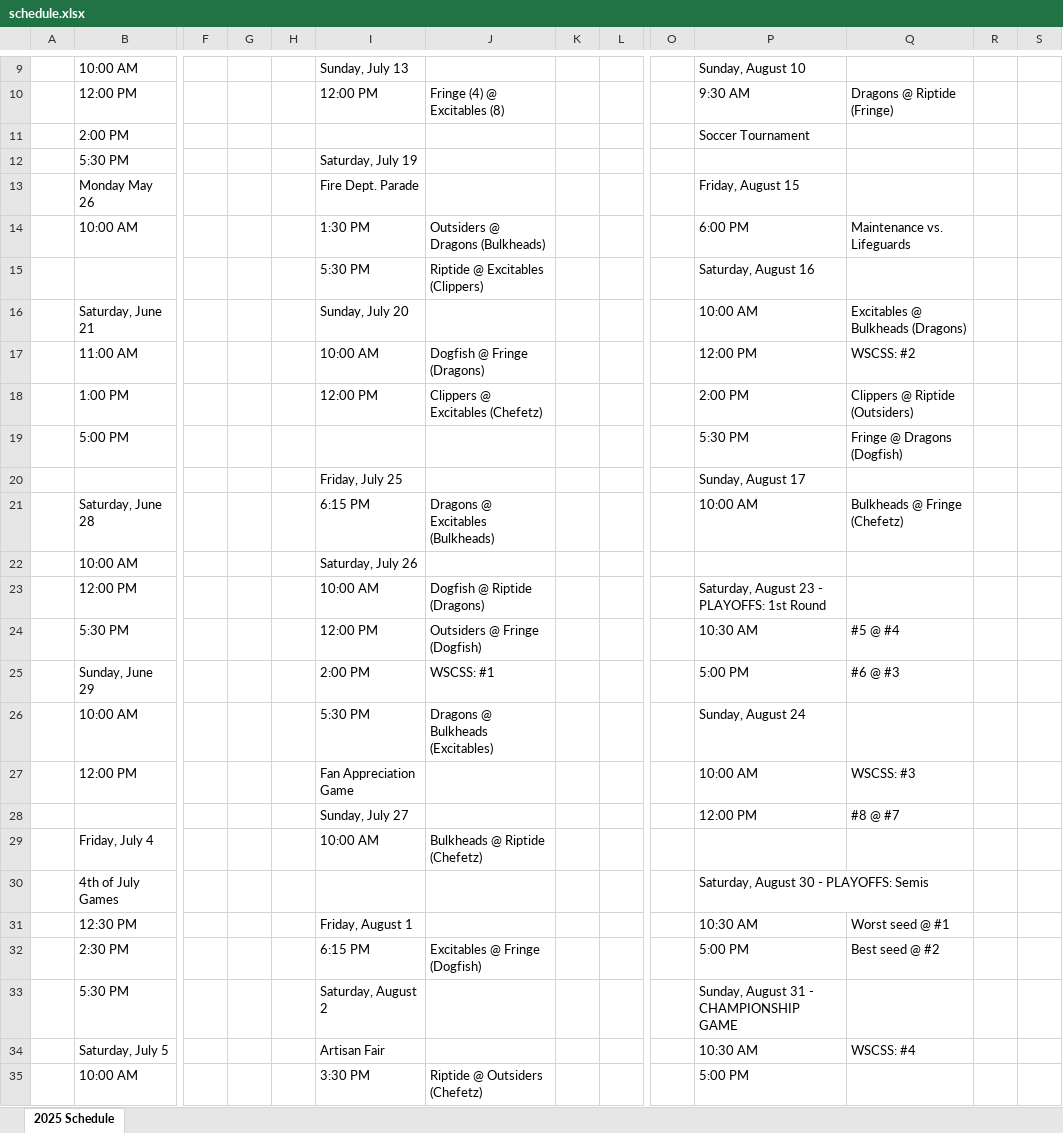
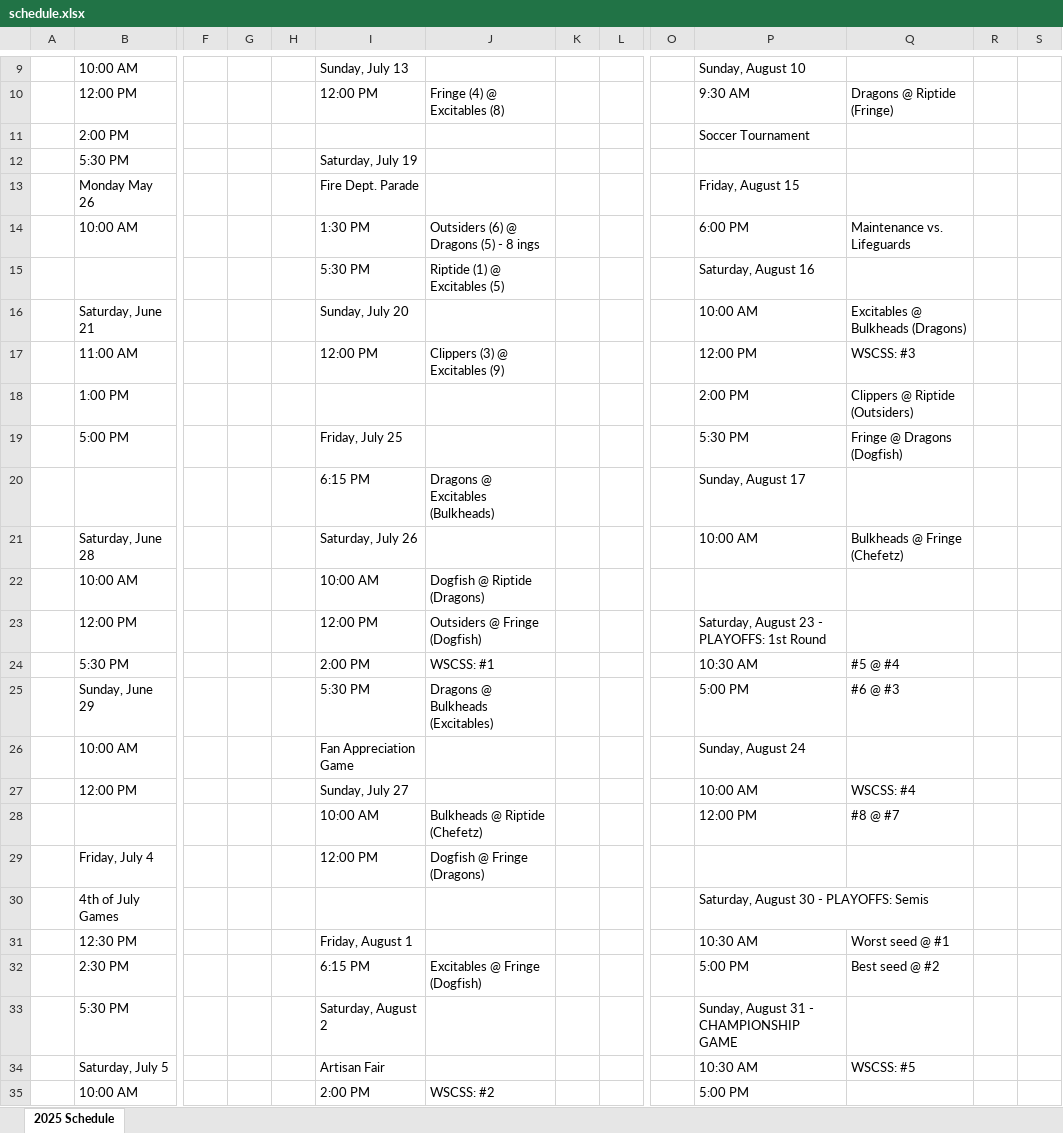
Before and after one commit to JackChefetz/2025_Saltaire_Softball, an Excel workbook: schedule/schedule.xlsx, sheet 2025 Schedule, drawn as a sheet; only a part is shown, gaps mark what is left out; values as stored, in another font and other column widths than the file's, no cell formats; removed rows and columns are numbered as before the commit, all else as after; rows hold the shown columns only; the diff covers the shown part only; the diff names each change by its address in the sheet, - before the commit and + after, or states it on an @@ line.

```diff
--- a/schedule/schedule.xlsx (sheet 2025 Schedule)
+++ b/schedule/schedule.xlsx (sheet 2025 Schedule)
-J14: Outsiders @ Dragons (Bulkheads)
+J14: Outsiders (6) @ Dragons (5) - 8 ings
-J15: Riptide @ Excitables (Clippers)
+J15: Riptide (1) @ Excitables (5)
-I17: 10:00 AM
+I17: 12:00 PM
-J17: Dogfish @ Fringe (Dragons)
+J17: Clippers (3) @ Excitables (9)
-Q17: WSCSS: #2
+Q17: WSCSS: #3
-I18: 12:00 PM
+I18: (empty)
-J18: Clippers @ Excitables (Chefetz)
+J18: (empty)
-I19: (empty)
+I19: Friday, July 25
-row 20:  |  |  |  |  | Friday, July 25 |  |  |  |  | Sunday, August 17
+row 20:  |  |  |  |  | 6:15 PM | Dragons @ Excitables (Bulkheads) |  |  |  | Sunday, August 17
-I21: 6:15 PM
+I21: Saturday, July 26
-J21: Dragons @ Excitables (Bulkheads)
+J21: (empty)
-I22: Saturday, July 26
+I22: 10:00 AM
-J22: (empty)
+J22: Dogfish @ Riptide (Dragons)
-I23: 10:00 AM
+I23: 12:00 PM
-J23: Dogfish @ Riptide (Dragons)
+J23: Outsiders @ Fringe (Dogfish)
-I24: 12:00 PM
+I24: 2:00 PM
-J24: Outsiders @ Fringe (Dogfish)
+J24: WSCSS: #1
-I25: 2:00 PM
+I25: 5:30 PM
-J25: WSCSS: #1
+J25: Dragons @ Bulkheads (Excitables)
-I26: 5:30 PM
+I26: Fan Appreciation Game
-J26: Dragons @ Bulkheads (Excitables)
+J26: (empty)
-I27: Fan Appreciation Game
+I27: Sunday, July 27
-Q27: WSCSS: #3
+Q27: WSCSS: #4
-I28: Sunday, July 27
+I28: 10:00 AM
-J28: (empty)
+J28: Bulkheads @ Riptide (Chefetz)
-I29: 10:00 AM
+I29: 12:00 PM
-J29: Bulkheads @ Riptide (Chefetz)
+J29: Dogfish @ Fringe (Dragons)
-Q34: WSCSS: #4
+Q34: WSCSS: #5
-I35: 3:30 PM
+I35: 2:00 PM
-J35: Riptide @ Outsiders (Chefetz)
+J35: WSCSS: #2
```
Also changed, not shown: 6 added rows, 6 removed rows and 7 edited cells elsewhere in this sheet, cell formats, home_runs/hr.xlsx, 5 other files.
